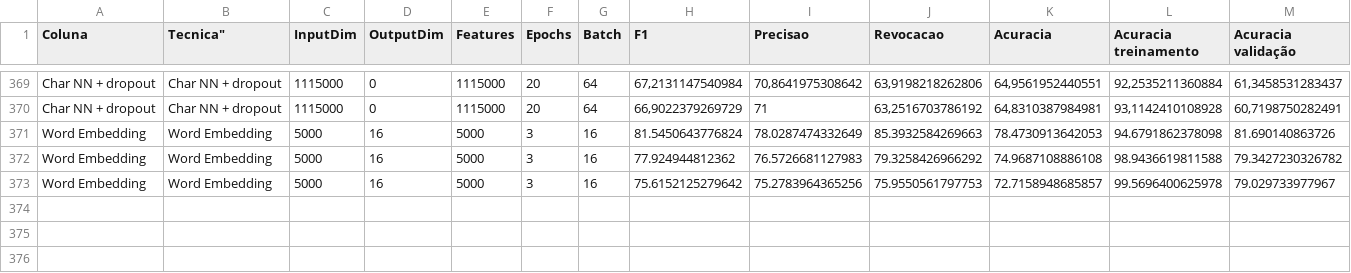
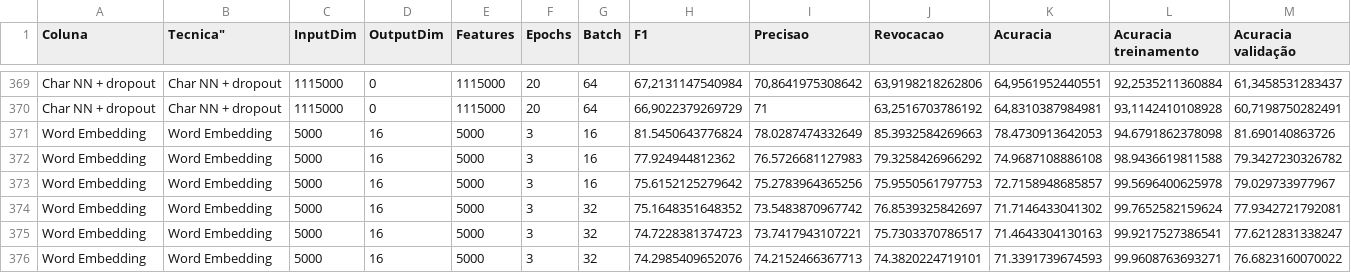
Before and after one commit to MarcosGrzeca/drunk, a CSV file: redesneurais/resultados.csv, drawn as a sheet; only a part is shown, gaps mark what is left out; rows hold the shown columns only; the diff names each change by its address in the sheet, - before the commit and + after, or states it on an @@ line.

```diff
--- a/redesneurais/resultados.csv
+++ b/redesneurais/resultados.csv
+row 374: Word Embedding | Word Embedding | 5000 | 16 | 5000 | 3 | 32 | 75.1648351648352 | 73.5483870967742 | 76.8539325842697 | 71.7146433041302 | 99.7652582159624 | 77.9342721792081
+row 375: Word Embedding | Word Embedding | 5000 | 16 | 5000 | 3 | 32 | 74.7228381374723 | 73.7417943107221 | 75.7303370786517 | 71.4643304130163 | 99.9217527386541 | 77.6212831338247
+row 376: Word Embedding | Word Embedding | 5000 | 16 | 5000 | 3 | 32 | 74.2985409652076 | 74.2152466367713 | 74.3820224719101 | 71.3391739674593 | 99.9608763693271 | 76.6823160070022
```
